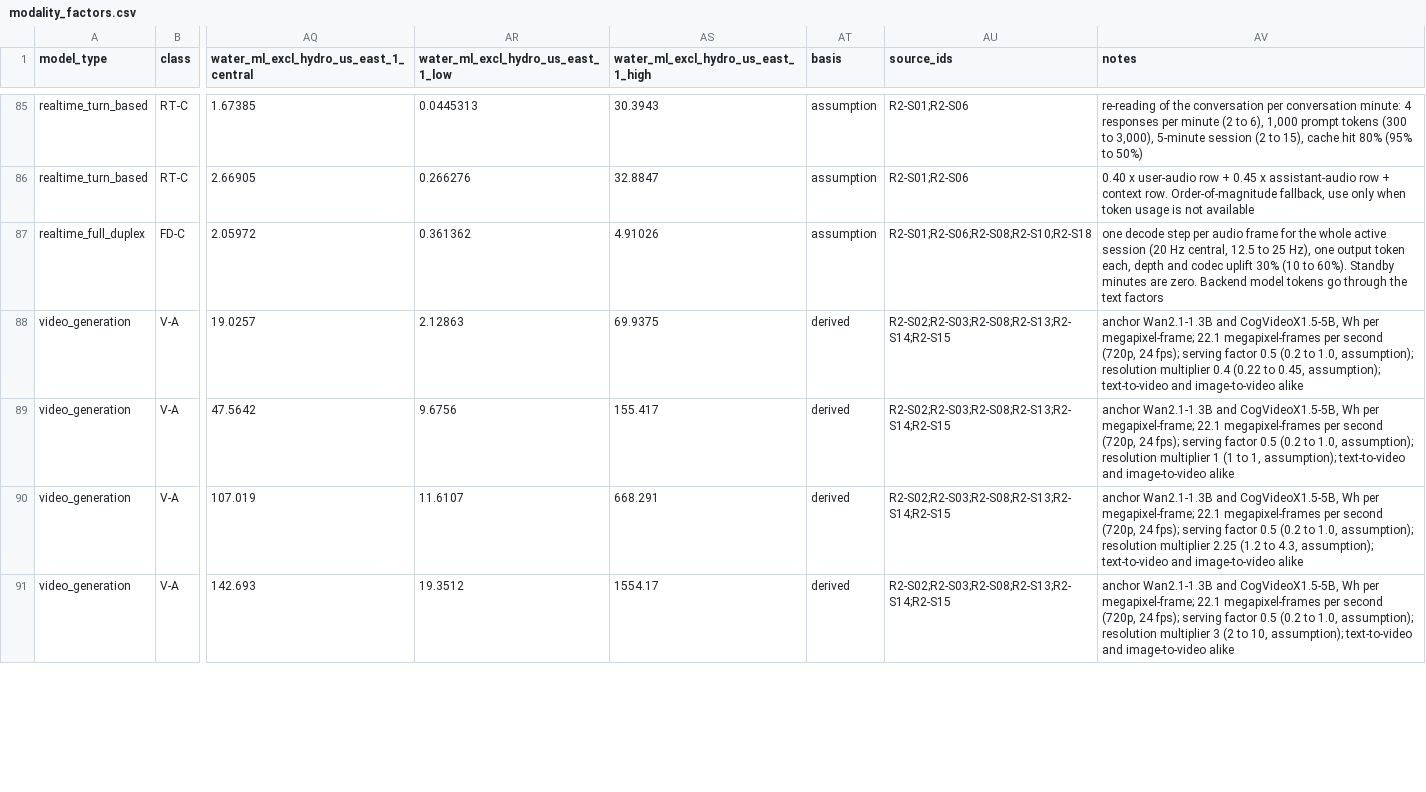
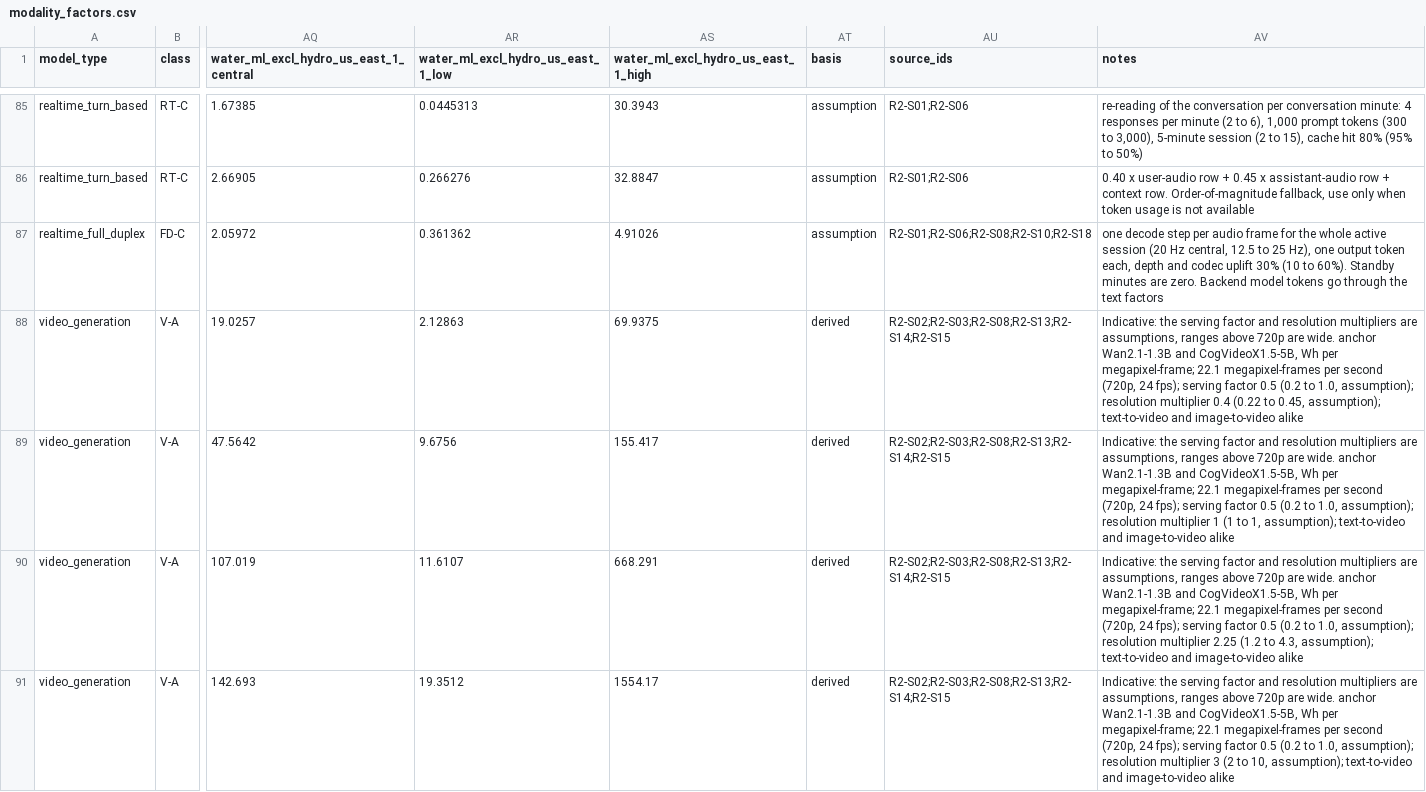
Before and after one commit to guillermollopis/soma-ai-emission-factors, a CSV file: modality_factors.csv, drawn as a sheet; only a part is shown, gaps mark what is left out; the diff covers the shown part only; the diff names each change by its address in the sheet, - before the commit and + after, or states it on an @@ line.

```diff
--- a/modality_factors.csv
+++ b/modality_factors.csv
-AV88 (notes): anchor Wan2.1-1.3B…
+AV88 (notes): Indicative: the serving factor and resolution multipliers are assumptions, ranges above 720p are wide. anchor Wan2.1-1.3B…
-AV89 (notes): anchor Wan2.1-1.3B…
+AV89 (notes): Indicative: the serving factor and resolution multipliers are assumptions, ranges above 720p are wide. anchor Wan2.1-1.3B…
-AV90 (notes): anchor Wan2.1-1.3B…
+AV90 (notes): Indicative: the serving factor and resolution multipliers are assumptions, ranges above 720p are wide. anchor Wan2.1-1.3B…
-AV91 (notes): anchor Wan2.1-1.3B…
+AV91 (notes): Indicative: the serving factor and resolution multipliers are assumptions, ranges above 720p are wide. anchor Wan2.1-1.3B…
```
Also changed, not shown: 11 edited cells elsewhere in this file, modality_sources.csv, model_class_mapping.csv, 10 other files.
